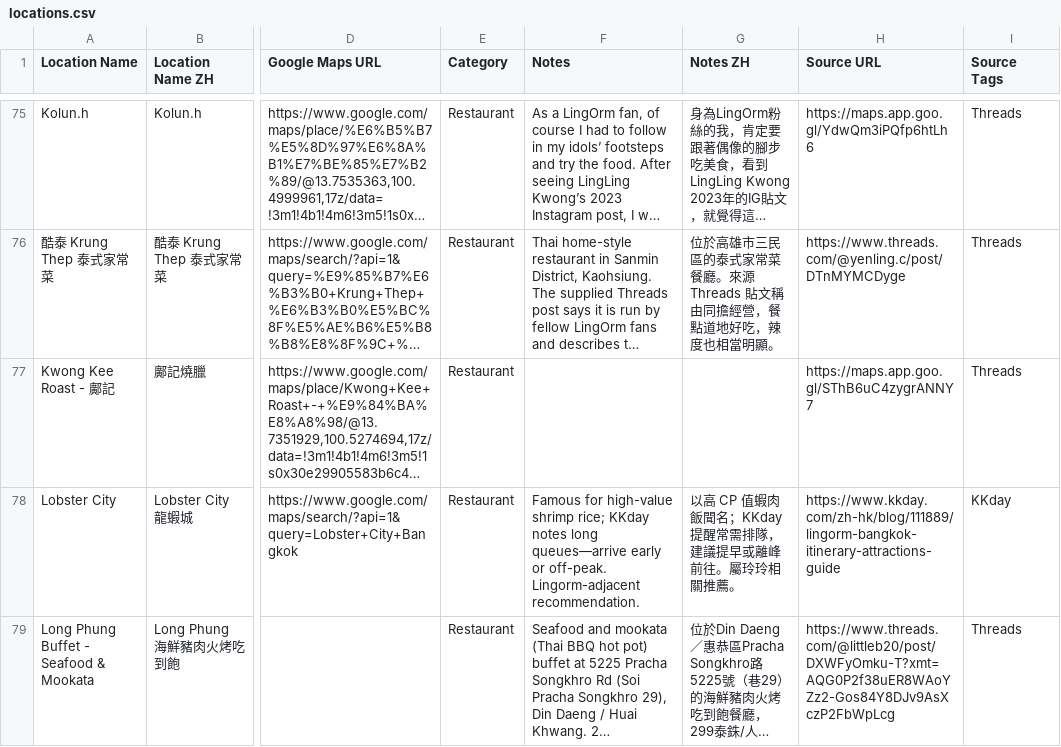
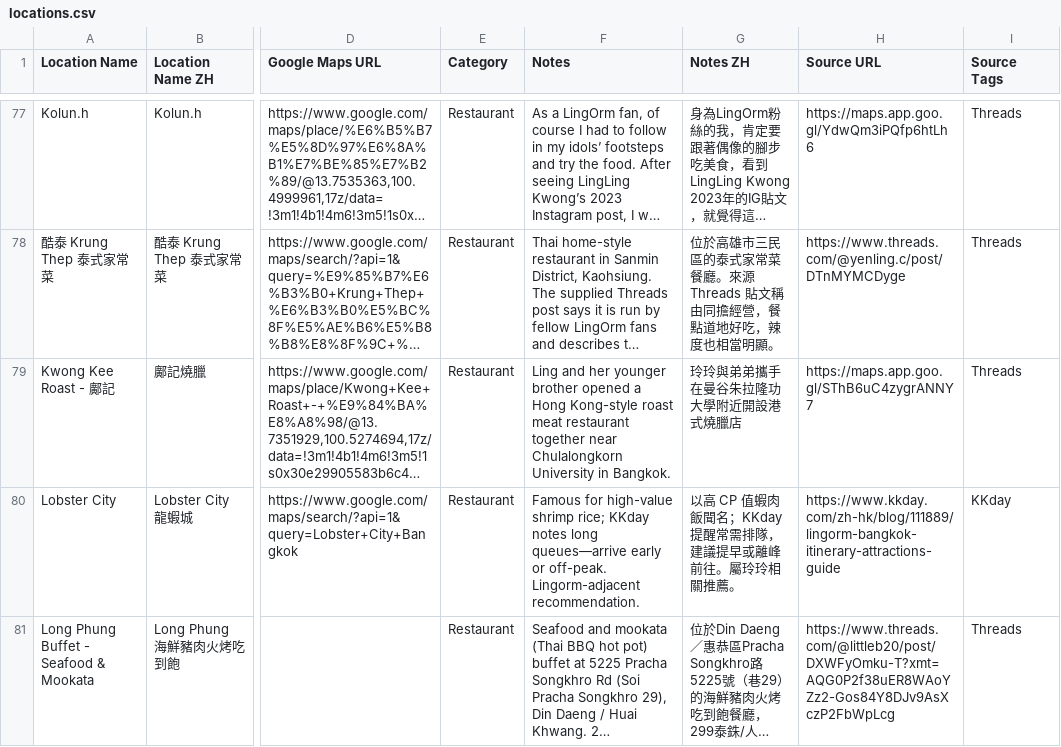
Before and after one commit to ginaz5/lingorm-map, a CSV file: data/locations.csv, drawn as a sheet; only a part is shown, gaps mark what is left out; long unchanged cells end in …; addresses are those after the commit; the diff covers the shown part only; the diff names each change by its address in the sheet, - before the commit and + after, or states it on an @@ line.

```diff
--- a/data/locations.csv
+++ b/data/locations.csv
-F79 (Notes): (empty)
+F79 (Notes): Ling and her younger brother opened a Hong Kong-style roast meat restaurant together near Chulalongkorn University in Bangkok.
-G79 (Notes ZH): (empty)
+G79 (Notes ZH): 玲玲與弟弟攜手在曼谷朱拉隆功大學附近開設港式燒臘店
```
Also changed, not shown: 5 added rows elsewhere in this file, 4 other files.
